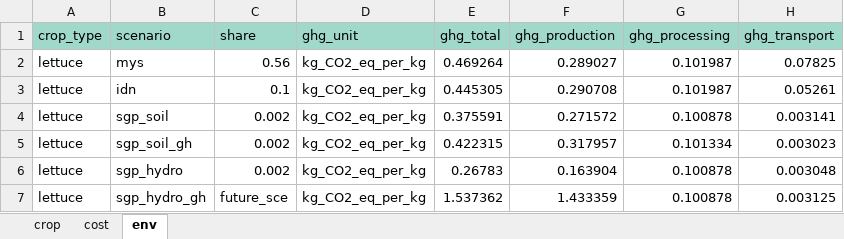
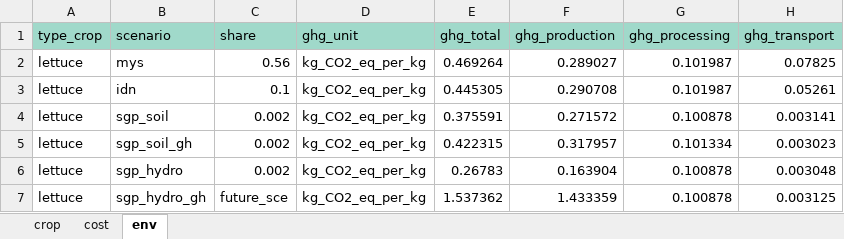
Before and after one commit to ShiZhongming/cea-plugin-bia, an Excel workbook: bia/equation/bia_data.xlsx, sheet env, drawn as a sheet; only a part is shown; values as stored, in another font and other column widths than the file's, no borders; the diff names each change by its address in the sheet, - before the commit and + after, or states it on an @@ line.

```diff
--- a/bia/equation/bia_data.xlsx (sheet env)
+++ b/bia/equation/bia_data.xlsx (sheet env)
-A1: crop_type
+A1: type_crop
```
Also changed, not shown: 4 other files.
